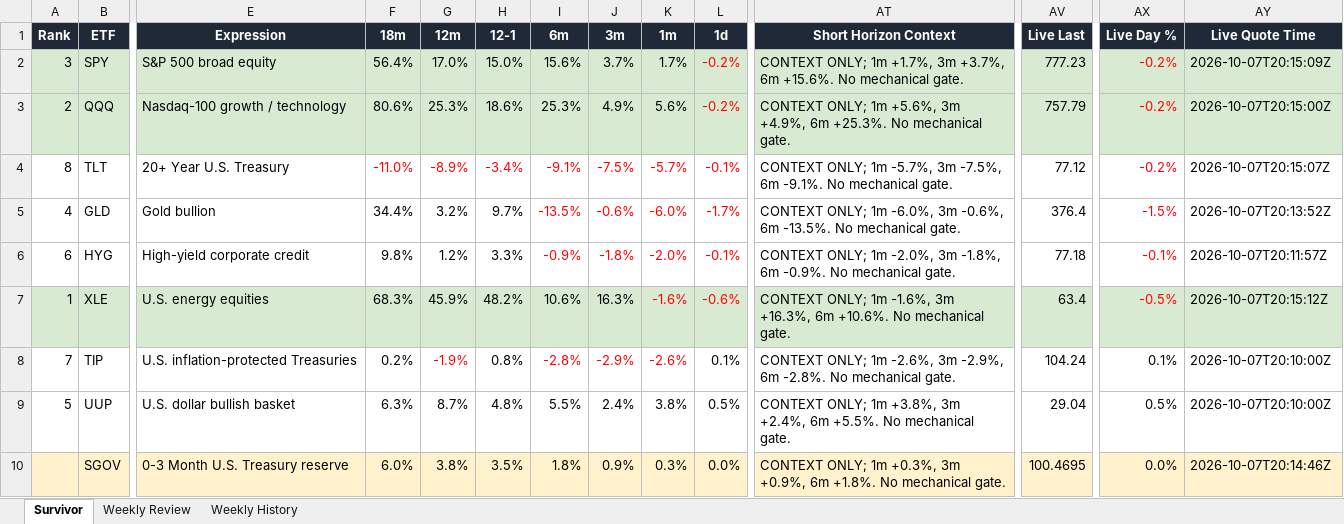
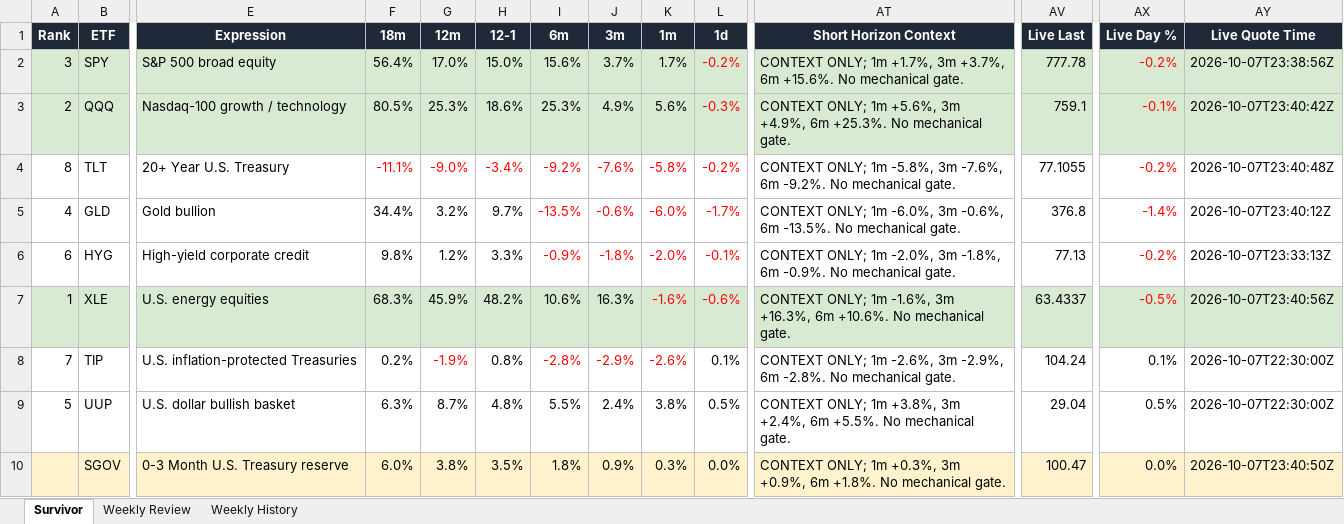
Before and after one commit to DarkMoonv1/NEFTy, an Excel workbook: Survivor_LATEST.xlsx, sheet Survivor, drawn as a sheet; only a part is shown, gaps mark what is left out; values as stored, in another font and other column widths than the file's, no borders; the diff names each change by its address in the sheet, - before the commit and + after, or states it on an @@ line.

Commit message:
Update Survivor_LATEST.xlsx

```diff
--- a/Survivor_LATEST.xlsx (sheet Survivor)
+++ b/Survivor_LATEST.xlsx (sheet Survivor)
-AV2 (Live Last): 777.23
+AV2 (Live Last): 777.78
-AY2 (Live Quote Time): 2026-10-07T20:15:09Z
+AY2 (Live Quote Time): 2026-10-07T23:38:56Z
-F3 (18m): 80.6%
+F3 (18m): 80.5%
-L3 (1d): -0.2%
+L3 (1d): -0.3%
-AV3 (Live Last): 757.79
+AV3 (Live Last): 759.1
-AX3 (Live Day %): -0.2%
+AX3 (Live Day %): -0.1%
-AY3 (Live Quote Time): 2026-10-07T20:15:00Z
+AY3 (Live Quote Time): 2026-10-07T23:40:42Z
-F4 (18m): -11.0%
+F4 (18m): -11.1%
-G4 (12m): -8.9%
+G4 (12m): -9.0%
-I4 (6m): -9.1%
+I4 (6m): -9.2%
-J4 (3m): -7.5%
+J4 (3m): -7.6%
-K4 (1m): -5.7%
+K4 (1m): -5.8%
-L4 (1d): -0.1%
+L4 (1d): -0.2%
-AT4 (Short Horizon Context): …ONLY; 1m -5.7%, 3m -7.5%, 6m -9.1%. No mechanical…
+AT4 (Short Horizon Context): …ONLY; 1m -5.8%, 3m -7.6%, 6m -9.2%. No mechanical…
-AV4 (Live Last): 77.12
+AV4 (Live Last): 77.1055
-AY4 (Live Quote Time): 2026-10-07T20:15:07Z
+AY4 (Live Quote Time): 2026-10-07T23:40:48Z
-AV5 (Live Last): 376.4
+AV5 (Live Last): 376.8
-AX5 (Live Day %): -1.5%
+AX5 (Live Day %): -1.4%
-AY5 (Live Quote Time): 2026-10-07T20:13:52Z
+AY5 (Live Quote Time): 2026-10-07T23:40:12Z
-AV6 (Live Last): 77.18
+AV6 (Live Last): 77.13
-AX6 (Live Day %): -0.1%
+AX6 (Live Day %): -0.2%
-AY6 (Live Quote Time): 2026-10-07T20:11:57Z
+AY6 (Live Quote Time): 2026-10-07T23:33:13Z
-AV7 (Live Last): 63.4
+AV7 (Live Last): 63.4337
-AY7 (Live Quote Time): 2026-10-07T20:15:12Z
+AY7 (Live Quote Time): 2026-10-07T23:40:56Z
-AY8:AY9 (Live Quote Time): 2026-10-07T20:10:00Z
+AY8:AY9 (Live Quote Time): 2026-10-07T22:30:00Z
-AV10 (Live Last): 100.4695
+AV10 (Live Last): 100.47
-AY10 (Live Quote Time): 2026-10-07T20:14:46Z
+AY10 (Live Quote Time): 2026-10-07T23:40:50Z
```
Also changed, not shown: sheet Weekly Review.
